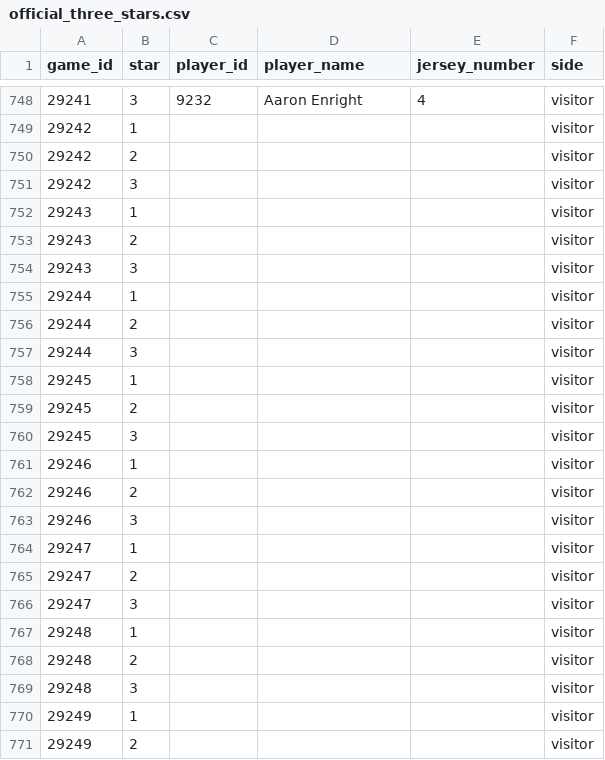
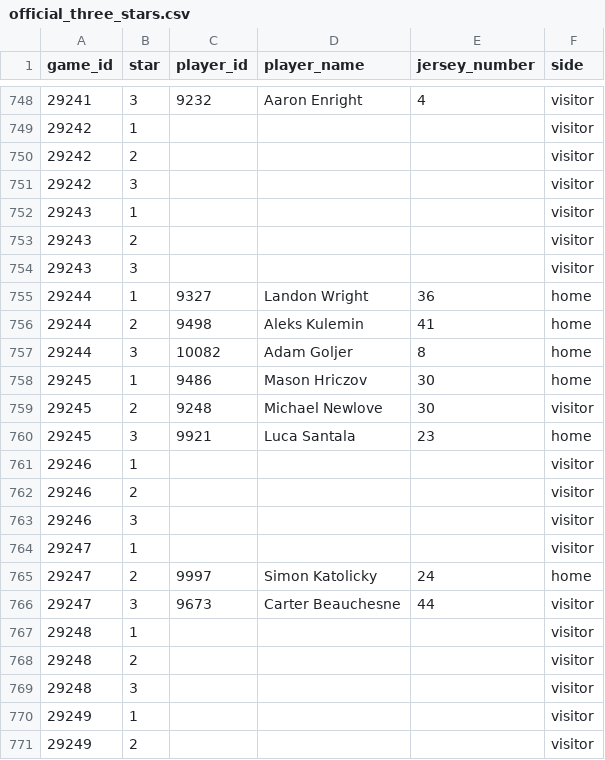
Before and after one commit to NoahCornish/IceIndex, a CSV file: data/games/2026-27/official_three_stars.csv, drawn as a sheet; only a part is shown, gaps mark what is left out.

```diff
--- a/data/games/2026-27/official_three_stars.csv
+++ b/data/games/2026-27/official_three_stars.csv
@@ -754,8 +754,8 @@
 "29243",3,,"",,"visitor"
-"29244",1,,"",,"visitor"
-"29244",2,,"",,"visitor"
-"29244",3,,"",,"visitor"
-"29245",1,,"",,"visitor"
-"29245",2,,"",,"visitor"
-"29245",3,,"",,"visitor"
+"29244",1,"9327","Landon Wright","36","home"
+"29244",2,"9498","Aleks Kulemin","41","home"
+"29244",3,"10082","Adam Goljer","8","home"
+"29245",1,"9486","Mason Hriczov","30","home"
+"29245",2,"9248","Michael Newlove","30","visitor"
+"29245",3,"9921","Luca Santala","23","home"
 "29246",1,,"",,"visitor"
@@ -764,4 +764,4 @@
 "29247",1,,"",,"visitor"
-"29247",2,,"",,"visitor"
-"29247",3,,"",,"visitor"
+"29247",2,"9997","Simon Katolicky","24","home"
+"29247",3,"9673","Carter Beauchesne","44","visitor"
 "29248",1,,"",,"visitor"
```
Also changed, not shown: data/games/2026-27/official_penalties.csv, data/games/2026-27/official_scoring_plays.csv, 38 other files.
